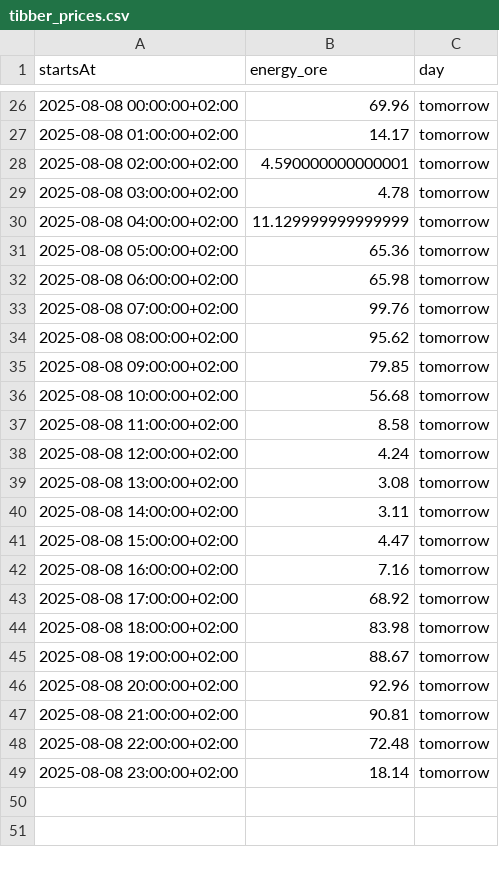
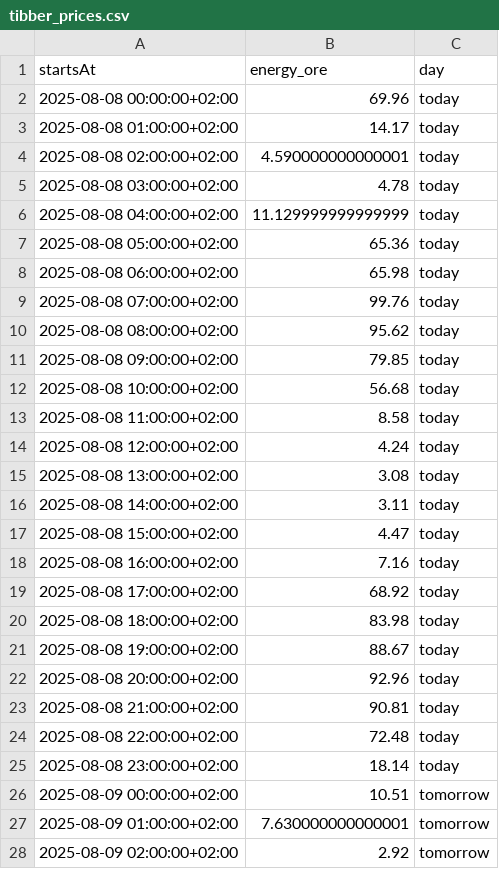
Before and after one commit to VickoT/FamilyDash, a CSV file: data/tibber_prices.csv, drawn as a sheet; only a part is shown, gaps mark what is left out; the diff covers the shown part only.

Commit message:
solve issue with non updating data in tibber plot

```diff
--- a/data/tibber_prices.csv
+++ b/data/tibber_prices.csv
@@ -26,24 +2,27 @@ startsAt,energy_ore,day
-2025-08-08 00:00:00+02:00,69.96,tomorrow
-2025-08-08 01:00:00+02:00,14.17,tomorrow
-2025-08-08 02:00:00+02:00,4.590000000000001,tomorrow
-2025-08-08 03:00:00+02:00,4.78,tomorrow
-2025-08-08 04:00:00+02:00,11.129999999999999,tomorrow
-2025-08-08 05:00:00+02:00,65.36,tomorrow
-2025-08-08 06:00:00+02:00,65.98,tomorrow
-2025-08-08 07:00:00+02:00,99.76,tomorrow
-2025-08-08 08:00:00+02:00,95.62,tomorrow
-2025-08-08 09:00:00+02:00,79.85,tomorrow
-2025-08-08 10:00:00+02:00,56.68,tomorrow
-2025-08-08 11:00:00+02:00,8.58,tomorrow
-2025-08-08 12:00:00+02:00,4.24,tomorrow
-2025-08-08 13:00:00+02:00,3.08,tomorrow
-2025-08-08 14:00:00+02:00,3.11,tomorrow
-2025-08-08 15:00:00+02:00,4.47,tomorrow
-2025-08-08 16:00:00+02:00,7.16,tomorrow
-2025-08-08 17:00:00+02:00,68.92,tomorrow
-2025-08-08 18:00:00+02:00,83.98,tomorrow
-2025-08-08 19:00:00+02:00,88.67,tomorrow
-2025-08-08 20:00:00+02:00,92.96,tomorrow
-2025-08-08 21:00:00+02:00,90.81,tomorrow
-2025-08-08 22:00:00+02:00,72.48,tomorrow
-2025-08-08 23:00:00+02:00,18.14,tomorrow
+2025-08-08 00:00:00+02:00,69.96,today
+2025-08-08 01:00:00+02:00,14.17,today
+2025-08-08 02:00:00+02:00,4.590000000000001,today
+2025-08-08 03:00:00+02:00,4.78,today
+2025-08-08 04:00:00+02:00,11.129999999999999,today
+2025-08-08 05:00:00+02:00,65.36,today
+2025-08-08 06:00:00+02:00,65.98,today
+2025-08-08 07:00:00+02:00,99.76,today
+2025-08-08 08:00:00+02:00,95.62,today
+2025-08-08 09:00:00+02:00,79.85,today
+2025-08-08 10:00:00+02:00,56.68,today
+2025-08-08 11:00:00+02:00,8.58,today
+2025-08-08 12:00:00+02:00,4.24,today
+2025-08-08 13:00:00+02:00,3.08,today
+2025-08-08 14:00:00+02:00,3.11,today
+2025-08-08 15:00:00+02:00,4.47,today
+2025-08-08 16:00:00+02:00,7.16,today
+2025-08-08 17:00:00+02:00,68.92,today
+2025-08-08 18:00:00+02:00,83.98,today
+2025-08-08 19:00:00+02:00,88.67,today
+2025-08-08 20:00:00+02:00,92.96,today
+2025-08-08 21:00:00+02:00,90.81,today
+2025-08-08 22:00:00+02:00,72.48,today
+2025-08-08 23:00:00+02:00,18.14,today
+2025-08-09 00:00:00+02:00,10.51,tomorrow
+2025-08-09 01:00:00+02:00,7.630000000000001,tomorrow
+2025-08-09 02:00:00+02:00,2.92,tomorrow
```
Also changed, not shown: 21 added rows and 24 removed rows elsewhere in this file, 1 other file.
